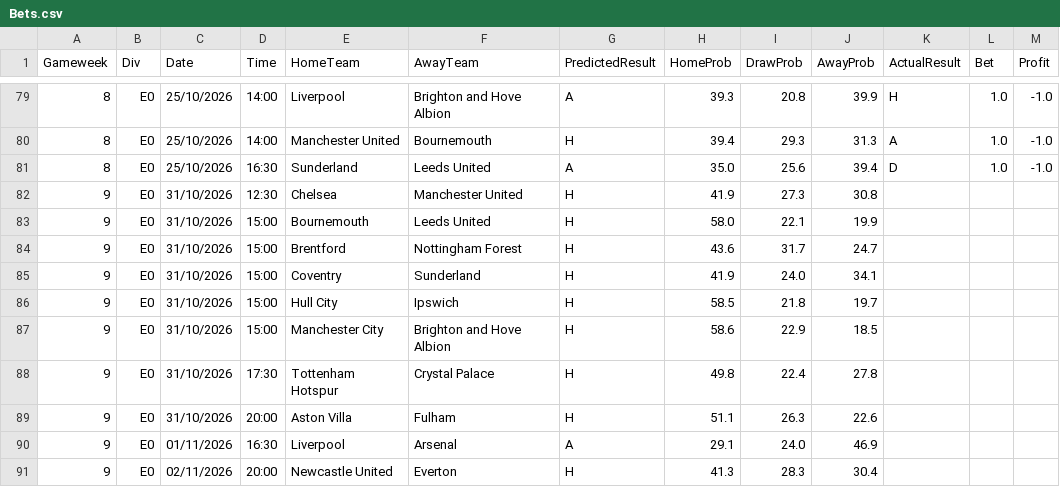
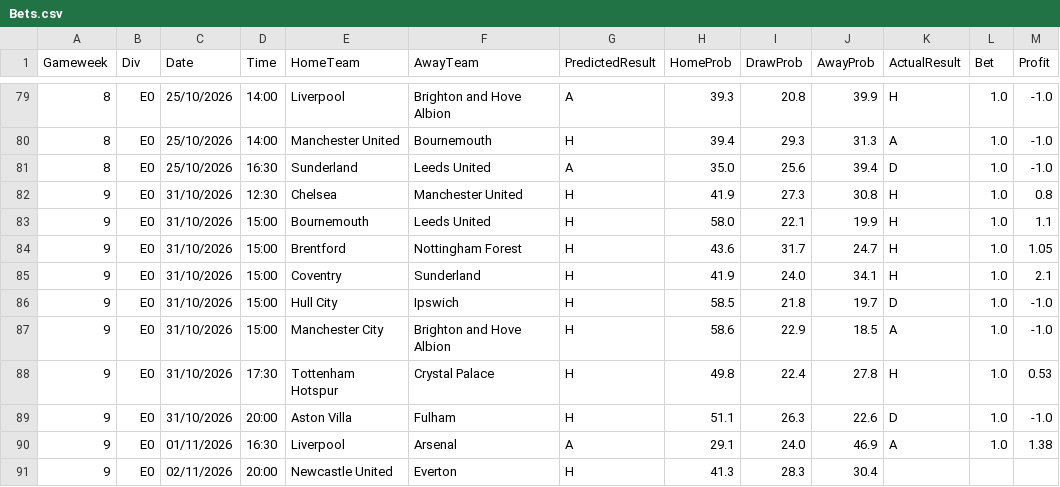
Before and after one commit to hphillips9/football-analysis, a CSV file: data/raw/Bets.csv, drawn as a sheet; only a part is shown, gaps mark what is left out.

```diff
--- a/data/raw/Bets.csv
+++ b/data/raw/Bets.csv
@@ -81,11 +81,11 @@ Gameweek,Div,Date,Time,HomeTeam,AwayTeam,PredictedResult,HomeProb,DrawProb,AwayP
 8,E0,25/10/2026,16:30,Sunderland,Leeds United,A,35.0,25.6,39.4,D,1.0,-1.0
-9,E0,31/10/2026,12:30,Chelsea,Manchester United,H,41.9,27.3,30.8,,,
-9,E0,31/10/2026,15:00,Bournemouth,Leeds United,H,58.0,22.1,19.9,,,
-9,E0,31/10/2026,15:00,Brentford,Nottingham Forest,H,43.6,31.7,24.7,,,
-9,E0,31/10/2026,15:00,Coventry,Sunderland,H,41.9,24.0,34.1,,,
-9,E0,31/10/2026,15:00,Hull City,Ipswich,H,58.5,21.8,19.7,,,
-9,E0,31/10/2026,15:00,Manchester City,Brighton and Hove Albion,H,58.6,22.9,18.5,,,
-9,E0,31/10/2026,17:30,Tottenham Hotspur,Crystal Palace,H,49.8,22.4,27.8,,,
-9,E0,31/10/2026,20:00,Aston Villa,Fulham,H,51.1,26.3,22.6,,,
-9,E0,01/11/2026,16:30,Liverpool,Arsenal,A,29.1,24.0,46.9,,,
+9,E0,31/10/2026,12:30,Chelsea,Manchester United,H,41.9,27.3,30.8,H,1.0,0.8
+9,E0,31/10/2026,15:00,Bournemouth,Leeds United,H,58.0,22.1,19.9,H,1.0,1.1
+9,E0,31/10/2026,15:00,Brentford,Nottingham Forest,H,43.6,31.7,24.7,H,1.0,1.05
+9,E0,31/10/2026,15:00,Coventry,Sunderland,H,41.9,24.0,34.1,H,1.0,2.1
+9,E0,31/10/2026,15:00,Hull City,Ipswich,H,58.5,21.8,19.7,D,1.0,-1.0
+9,E0,31/10/2026,15:00,Manchester City,Brighton and Hove Albion,H,58.6,22.9,18.5,A,1.0,-1.0
+9,E0,31/10/2026,17:30,Tottenham Hotspur,Crystal Palace,H,49.8,22.4,27.8,H,1.0,0.53
+9,E0,31/10/2026,20:00,Aston Villa,Fulham,H,51.1,26.3,22.6,D,1.0,-1.0
+9,E0,01/11/2026,16:30,Liverpool,Arsenal,A,29.1,24.0,46.9,A,1.0,1.38
 9,E0,02/11/2026,20:00,Newcastle United,Everton,H,41.3,28.3,30.4,,,
```
Also changed, not shown: data/raw/EPL26-27.csv, 6 other files.
